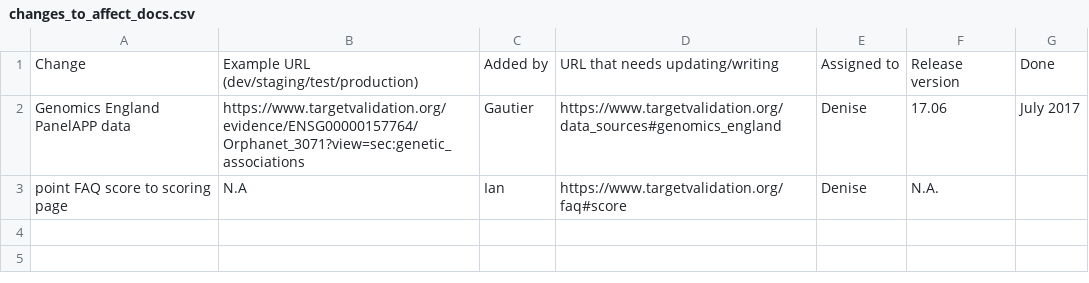
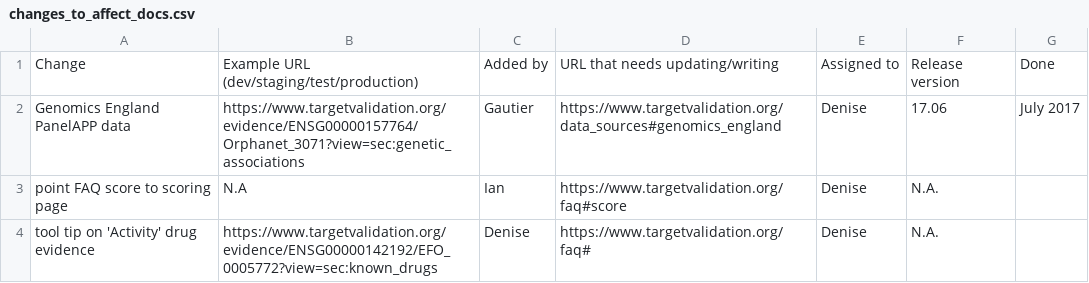
Before and after one commit to emcdonagh-OT/outreach, a CSV file: changes_to_affect_docs.csv, drawn as a sheet.

Commit message:
Update changes_to_affect_docs.csv

```diff
--- a/changes_to_affect_docs.csv
+++ b/changes_to_affect_docs.csv
@@ -3 +3,2 @@ Genomics England PanelAPP data,https://www.targetvalidation.org/evidence/ENSG000
 point FAQ score to scoring page,N.A,Ian,https://www.targetvalidation.org/faq#score,Denise,N.A.,,
+tool tip on 'Activity' drug evidence,https://www.targetvalidation.org/evidence/ENSG00000142192/EFO_0005772?view=sec:known_drugs,Denise,https://www.targetvalidation.org/faq#,Denise,N.A.,,
```
